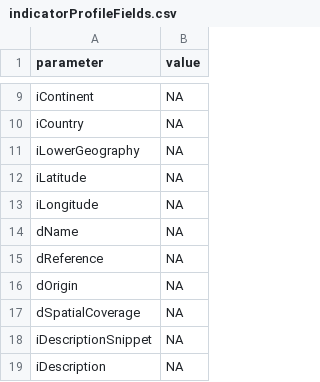
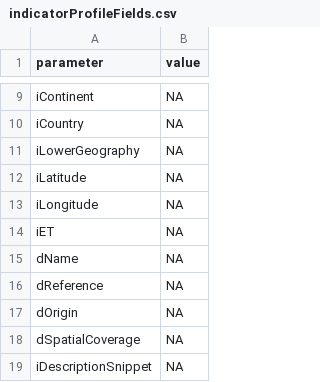
Before and after one commit to anders-kolstad/theIndiMap, a CSV file: shiny/shinyData/indicatorProfileFields.csv, drawn as a sheet; only a part is shown, gaps mark what is left out; the shorter side is filled out with more unchanged rows.

```diff
--- a/shiny/shinyData/indicatorProfileFields.csv
+++ b/shiny/shinyData/indicatorProfileFields.csv
@@ -13,2 +13,3 @@ iLatitude;NA
 iLongitude;NA
+iET;NA
 dName;NA
```
Also changed, not shown: 1 other file.
